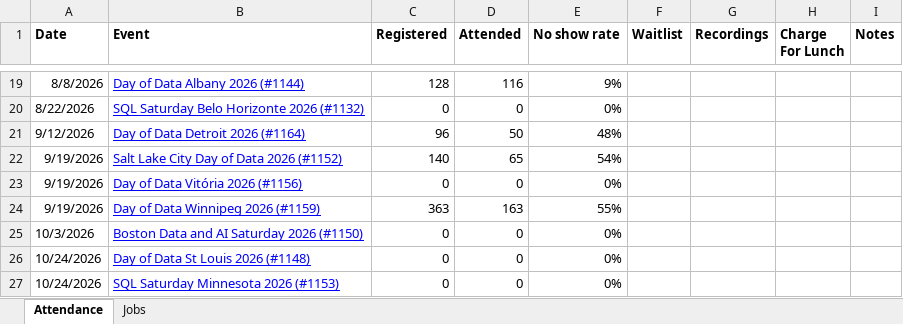
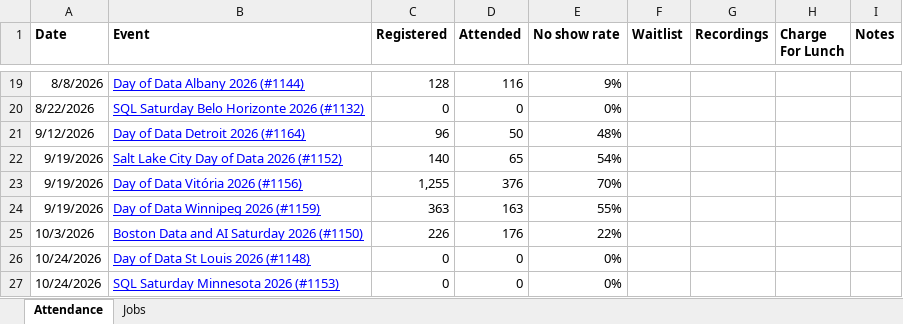
Before and after one commit to sqlsaturday/sqlsatwebsite, an Excel workbook: assets/misc/2026/2026_Attendance.xlsx, sheet Attendance, drawn as a sheet; only a part is shown, gaps mark what is left out; values as stored, in another font and other column widths than the file's, no borders; the diff names each change by its address in the sheet, - before the commit and + after, or states it on an @@ line.

Commit message:
attendance update (#1433)
Co-authored-by: way0utwest <admin@sqlsaturday.com>

```diff
--- a/assets/misc/2026/2026_Attendance.xlsx (sheet Attendance)
+++ b/assets/misc/2026/2026_Attendance.xlsx (sheet Attendance)
-C23 (Registered): 0
+C23 (Registered): 1,255
-D23 (Attended): 0
+D23 (Attended): 376
-E23 (No show rate): 0%
+E23 (No show rate): 70%
-C25 (Registered): 0
+C25 (Registered): 226
-D25 (Attended): 0
+D25 (Attended): 176
-E25 (No show rate): 0%
+E25 (No show rate): 22%
```
Also changed, not shown: sheet Jobs.
